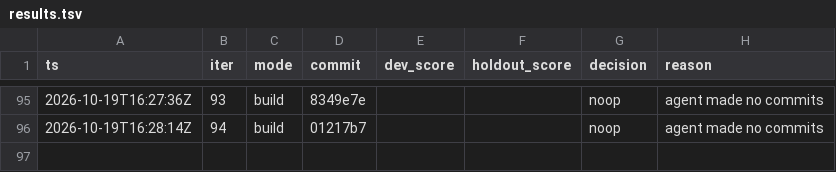
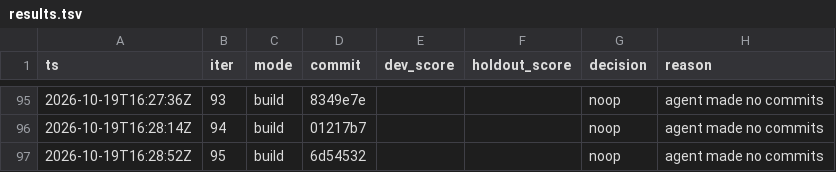
Before and after one commit to karlrobinson9014/Perturb26, a TSV file: status/results.tsv, drawn as a sheet; only a part is shown, gaps mark what is left out.

Commit message:
loop: iter 95 status

```diff
--- a/status/results.tsv
+++ b/status/results.tsv
@@ -96 +96,2 @@ ts	iter	mode	commit	dev_score	holdout_score	decision	reason
 2026-10-19T16:28:14Z	94	build	01217b7			noop	agent made no commits
+2026-10-19T16:28:52Z	95	build	6d54532			noop	agent made no commits
```
Also changed, not shown: status/iterations.tsv.
